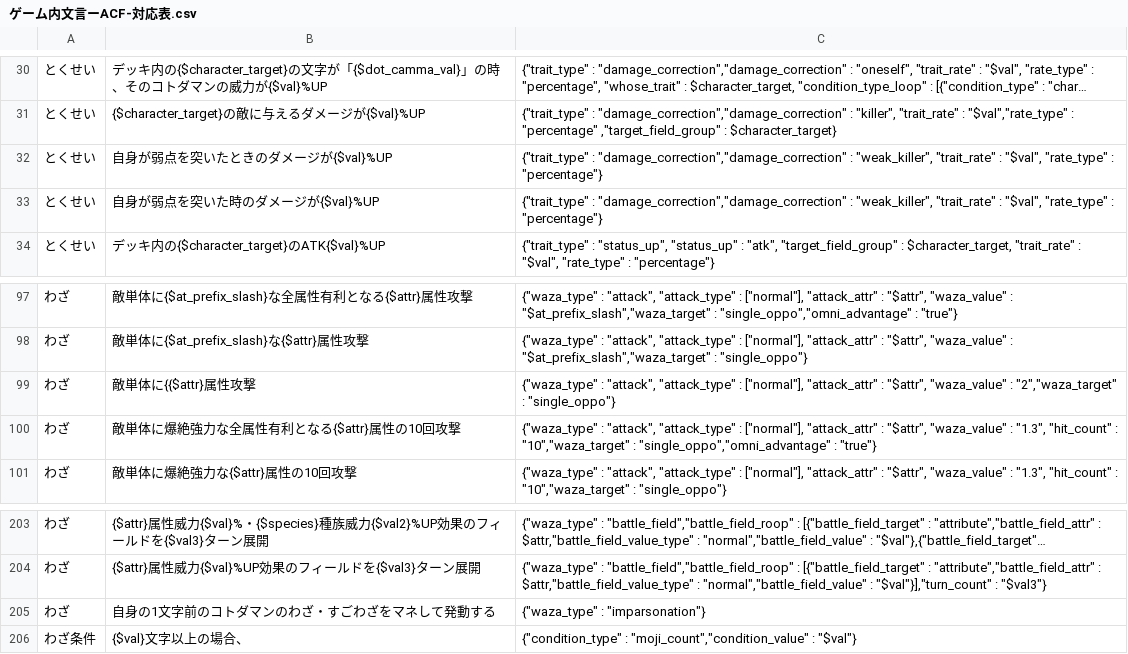
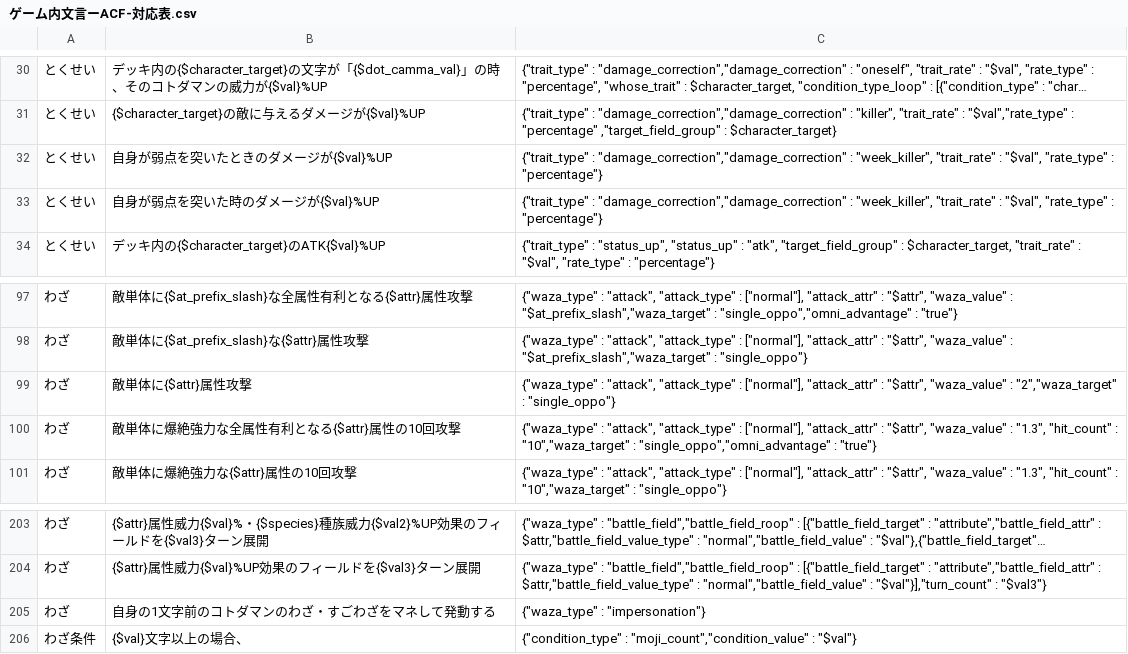
Before and after one commit to satorub01-cyber/kotodaman-db, a CSV file: lib/ゲーム内文言ーACF-対応表.csv, drawn as a sheet; only a part is shown, gaps mark what is left out; long unchanged cells end in ….

```diff
--- a/lib/ゲーム内文言ーACF-対応表.csv
+++ b/lib/ゲーム内文言ーACF-対応表.csv
@@ -31,4 +31,4 @@
 とくせい,{$character_target}の敵に与えるダメージが{$val}%UP,"{""trait_type"" : ""damage_correction"",""damage_correction"" : ""killer"", ""trait_rate"" : ""$val"",""rate_type"" : ""percentage"" ,""target_field_group"" : $character_target}"
-とくせい,自身が弱点を突いたときのダメージが{$val}%UP,"{""trait_type"" : ""damage_correction"",""damage_correction"" : ""weak_killer"", ""trait_rate"" : ""$val"", ""rate_type"" : ""percentage""}"
-とくせい,自身が弱点を突いた時のダメージが{$val}%UP,"{""trait_type"" : ""damage_correction"",""damage_correction"" : ""weak_killer"", ""trait_rate"" : ""$val"", ""rate_type"" : ""percentage""}"
+とくせい,自身が弱点を突いたときのダメージが{$val}%UP,"{""trait_type"" : ""damage_correction"",""damage_correction"" : ""week_killer"", ""trait_rate"" : ""$val"", ""rate_type"" : ""percentage""}"
+とくせい,自身が弱点を突いた時のダメージが{$val}%UP,"{""trait_type"" : ""damage_correction"",""damage_correction"" : ""week_killer"", ""trait_rate"" : ""$val"", ""rate_type"" : ""percentage""}"
 とくせい,デッキ内の{$character_target}のATK{$val}%UP,"{""trait_type"" : ""status_up"", ""status_up"" : ""atk"", ""target_field_group"" : $character_target, ""trait_rate"" : ""$val"", ""rate_type"" : ""percentage""}"
@@ -98,3 +98,3 @@
 わざ,敵単体に{$at_prefix_slash}な{$attr}属性攻撃,"{""waza_type"" : ""attack"", ""attack_type"" : [""normal""], ""attack_attr"" : ""$attr"", ""waza_value"" : ""$at_prefix_slash"",""waza_target"" : ""single_oppo""}"
-わざ,敵単体に{{$attr}属性攻撃,"{""waza_type"" : ""attack"", ""attack_type"" : [""normal""], ""attack_attr"" : ""$attr"", ""waza_value"" : ""2"",""waza_target"" : ""single_oppo""}"
+わざ,敵単体に{$attr}属性攻撃,"{""waza_type"" : ""attack"", ""attack_type"" : [""normal""], ""attack_attr"" : ""$attr"", ""waza_value"" : ""2"",""waza_target"" : ""single_oppo""}"
 わざ,敵単体に爆絶強力な全属性有利となる{$attr}属性の10回攻撃,"{""waza_type"" : ""attack"", ""attack_type"" : [""normal""], ""attack_attr"" : ""$attr"", ""waza_value"" : ""1.3"", ""hit_count"" : ""10"",""waza_target"" : ""single_oppo"",""omni_advantage"" : ""true""}"
@@ -204,3 +204,3 @@
 わざ,{$attr}属性威力{$val}%UP効果のフィールドを{$val3}ターン展開,"{""waza_type"" : ""battle_field"",""battle_field_roop"" : [{""battle_field_target"" : ""attribute"",""battle_field_attr"" : $attr,""battle_field_value_type"" : ""normal"",""battle_field_value"" : ""$val""}],""turn_count"" : ""$val3""}"
-わざ,自身の1文字前のコトダマンのわざ・すごわざをマネして発動する,"{""waza_type"" : ""imparsonation""}"
+わざ,自身の1文字前のコトダマンのわざ・すごわざをマネして発動する,"{""waza_type"" : ""impersonation""}"
 わざ条件,{$val}文字以上の場合、,"{""condition_type"" : ""moji_count"",""condition_value"" : ""$val""}"
```
Also changed, not shown: 1 other file.
